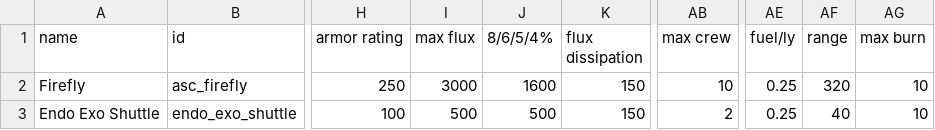
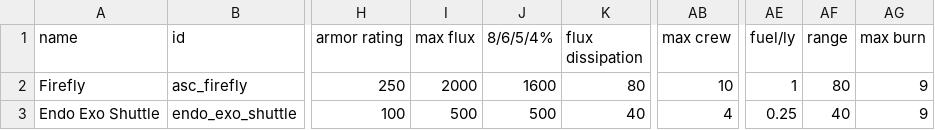
Before and after one commit to apribot/starsector_firefly, a CSV file: Firefly/data/hulls/ship_data.csv, drawn as a sheet; only a part is shown, gaps mark what is left out; the diff names each change by its address in the sheet, - before the commit and + after, or states it on an @@ line.

```diff
--- a/Firefly/data/hulls/ship_data.csv
+++ b/Firefly/data/hulls/ship_data.csv
-I2 (max flux): 3000
+I2 (max flux): 2000
-K2 (flux dissipation): 150
+K2 (flux dissipation): 80
-AE2 (fuel/ly): 0.25
+AE2 (fuel/ly): 1
-AF2 (range): 320
+AF2 (range): 80
-AG2:AG3 (max burn): 10
+AG2:AG3 (max burn): 9
-K3 (flux dissipation): 150
+K3 (flux dissipation): 40
-AB3 (max crew): 2
+AB3 (max crew): 4
```
Also changed, not shown: Firefly/data/campaign/rules.csv.
